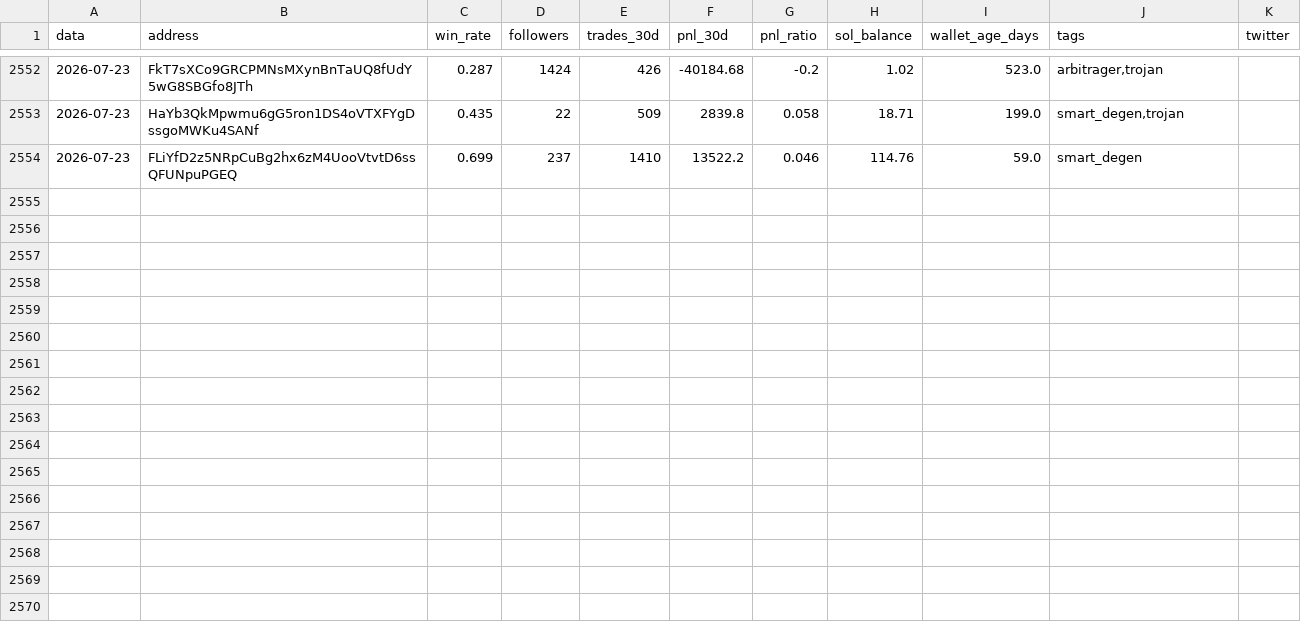
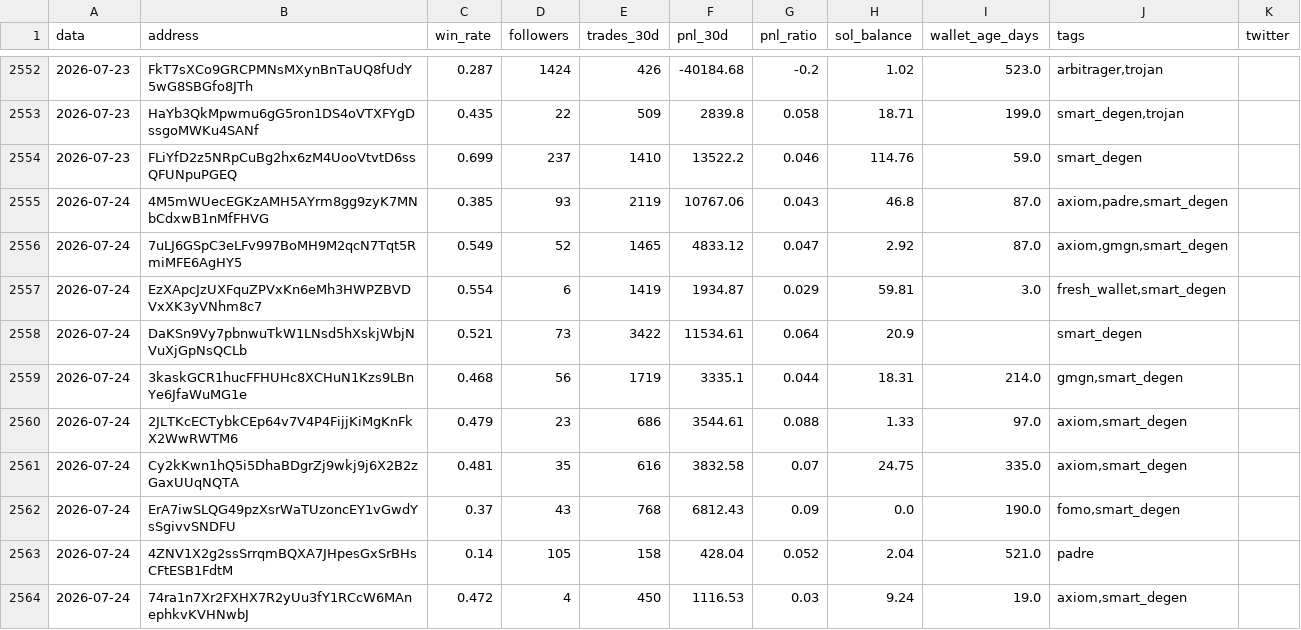
Before and after one commit to justafake33/descobrir_carteiras, a CSV file: historico_makers.csv, drawn as a sheet; only a part is shown, gaps mark what is left out; the diff covers the shown part only; the diff names each change by its address in the sheet, - before the commit and + after, or states it on an @@ line.

```diff
--- a/historico_makers.csv
+++ b/historico_makers.csv
+row 2555: 2026-07-24 | 4M5mWUecEGKzAMH5AYrm8gg9zyK7MNbCdxwB1nMfFHVG | 0.385 | 93 | 2119 | 10767.06 | 0.043 | 46.8 | 87.0 | axiom,padre,smart_degen
+row 2556: 2026-07-24 | 7uLJ6GSpC3eLFv997BoMH9M2qcN7Tqt5RmiMFE6AgHY5 | 0.549 | 52 | 1465 | 4833.12 | 0.047 | 2.92 | 87.0 | axiom,gmgn,smart_degen
+row 2557: 2026-07-24 | EzXApcJzUXFquZPVxKn6eMh3HWPZBVDVxXK3yVNhm8c7 | 0.554 | 6 | 1419 | 1934.87 | 0.029 | 59.81 | 3.0 | fresh_wallet,smart_degen
+row 2558: 2026-07-24 | DaKSn9Vy7pbnwuTkW1LNsd5hXskjWbjNVuXjGpNsQCLb | 0.521 | 73 | 3422 | 11534.61 | 0.064 | 20.9 |  | smart_degen
+row 2559: 2026-07-24 | 3kaskGCR1hucFFHUHc8XCHuN1Kzs9LBnYe6JfaWuMG1e | 0.468 | 56 | 1719 | 3335.1 | 0.044 | 18.31 | 214.0 | gmgn,smart_degen
+row 2560: 2026-07-24 | 2JLTKcECTybkCEp64v7V4P4FijjKiMgKnFkX2WwRWTM6 | 0.479 | 23 | 686 | 3544.61 | 0.088 | 1.33 | 97.0 | axiom,smart_degen
+row 2561: 2026-07-24 | Cy2kKwn1hQ5i5DhaBDgrZj9wkj9j6X2B2zGaxUUqNQTA | 0.481 | 35 | 616 | 3832.58 | 0.07 | 24.75 | 335.0 | axiom,smart_degen
+row 2562: 2026-07-24 | ErA7iwSLQG49pzXsrWaTUzoncEY1vGwdYsSgivvSNDFU | 0.37 | 43 | 768 | 6812.43 | 0.09 | 0.0 | 190.0 | fomo,smart_degen
+row 2563: 2026-07-24 | 4ZNV1X2g2ssSrrqmBQXA7JHpesGxSrBHsCFtESB1FdtM | 0.14 | 105 | 158 | 428.04 | 0.052 | 2.04 | 521.0 | padre
+row 2564: 2026-07-24 | 74ra1n7Xr2FXHX7R2yUu3fY1RCcW6MAnephkvKVHNwbJ | 0.472 | 4 | 450 | 1116.53 | 0.03 | 9.24 | 19.0 | axiom,smart_degen
```
Also changed, not shown: 10 added rows elsewhere in this file.
